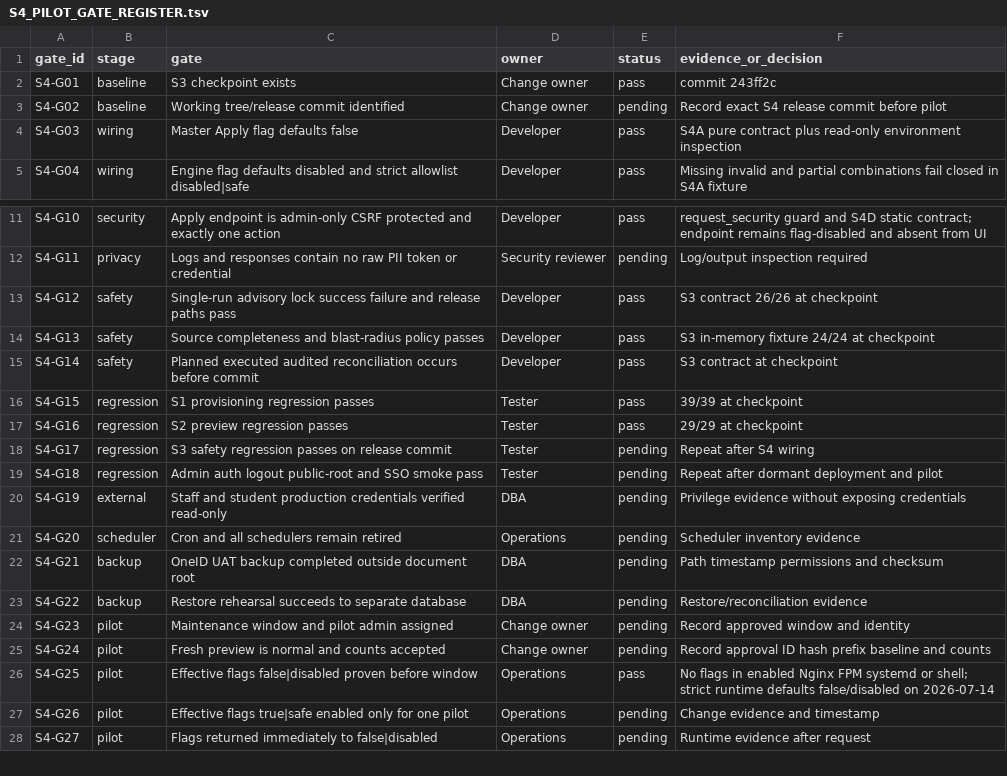
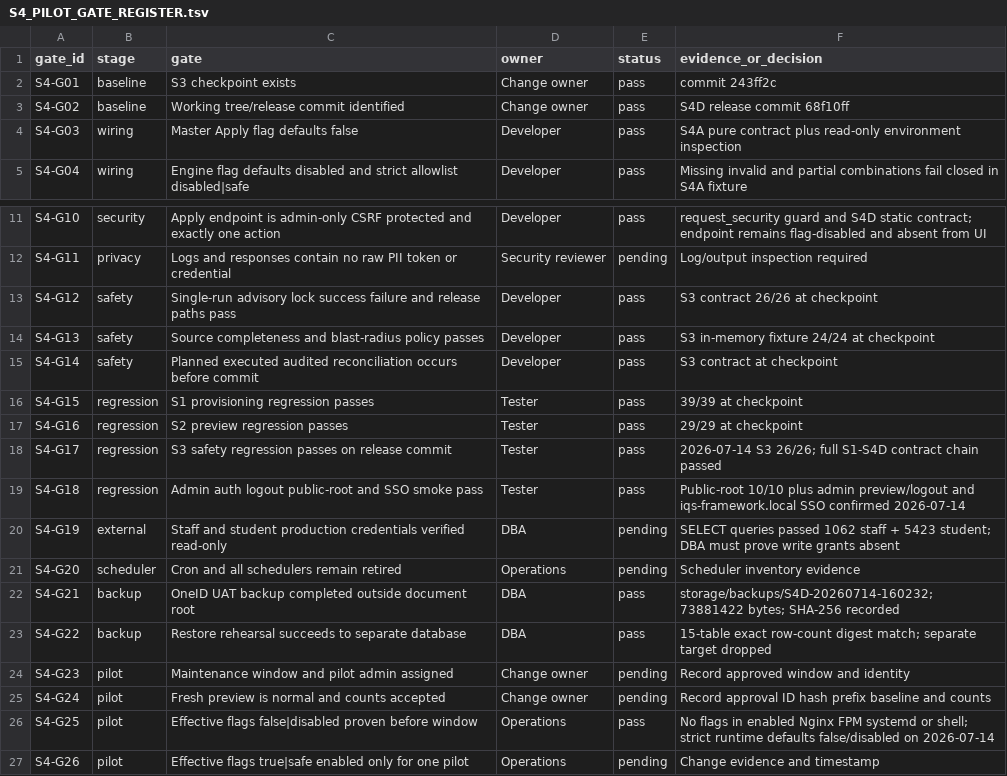
Before and after one commit to qfirdaus/oneid, a TSV file: docs/S4_PILOT_GATE_REGISTER.tsv, drawn as a sheet; only a part is shown, gaps mark what is left out; the shorter side is filled out with more unchanged rows.

```diff
--- a/docs/S4_PILOT_GATE_REGISTER.tsv
+++ b/docs/S4_PILOT_GATE_REGISTER.tsv
@@ -2,3 +2,3 @@ gate_id	stage	gate	owner	status	evidence_or_decision
 S4-G01	baseline	S3 checkpoint exists	Change owner	pass	commit 243ff2c
-S4-G02	baseline	Working tree/release commit identified	Change owner	pending	Record exact S4 release commit before pilot
+S4-G02	baseline	Working tree/release commit identified	Change owner	pass	S4D release commit 68f10ff
 S4-G03	wiring	Master Apply flag defaults false	Developer	pass	S4A pure contract plus read-only environment inspection
@@ -17,8 +17,8 @@ S4-G15	regression	S1 provisioning regression passes	Tester	pass	39/39 at checkpo
 S4-G16	regression	S2 preview regression passes	Tester	pass	29/29 at checkpoint
-S4-G17	regression	S3 safety regression passes on release commit	Tester	pending	Repeat after S4 wiring
-S4-G18	regression	Admin auth logout public-root and SSO smoke pass	Tester	pending	Repeat after dormant deployment and pilot
-S4-G19	external	Staff and student production credentials verified read-only	DBA	pending	Privilege evidence without exposing credentials
+S4-G17	regression	S3 safety regression passes on release commit	Tester	pass	2026-07-14 S3 26/26; full S1-S4D contract chain passed
+S4-G18	regression	Admin auth logout public-root and SSO smoke pass	Tester	pass	Public-root 10/10 plus admin preview/logout and iqs-framework.local SSO confirmed 2026-07-14
+S4-G19	external	Staff and student production credentials verified read-only	DBA	pending	SELECT queries passed 1062 staff + 5423 student; DBA must prove write grants absent
 S4-G20	scheduler	Cron and all schedulers remain retired	Operations	pending	Scheduler inventory evidence
-S4-G21	backup	OneID UAT backup completed outside document root	DBA	pending	Path timestamp permissions and checksum
-S4-G22	backup	Restore rehearsal succeeds to separate database	DBA	pending	Restore/reconciliation evidence
+S4-G21	backup	OneID UAT backup completed outside document root	DBA	pass	storage/backups/S4D-20260714-160232; 73881422 bytes; SHA-256 recorded
+S4-G22	backup	Restore rehearsal succeeds to separate database	DBA	pass	15-table exact row-count digest match; separate target dropped
 S4-G23	pilot	Maintenance window and pilot admin assigned	Change owner	pending	Record approved window and identity
```
Also changed, not shown: docs/S4D_PRE_PILOT_READINESS_REGISTER.tsv, 5 other files.
